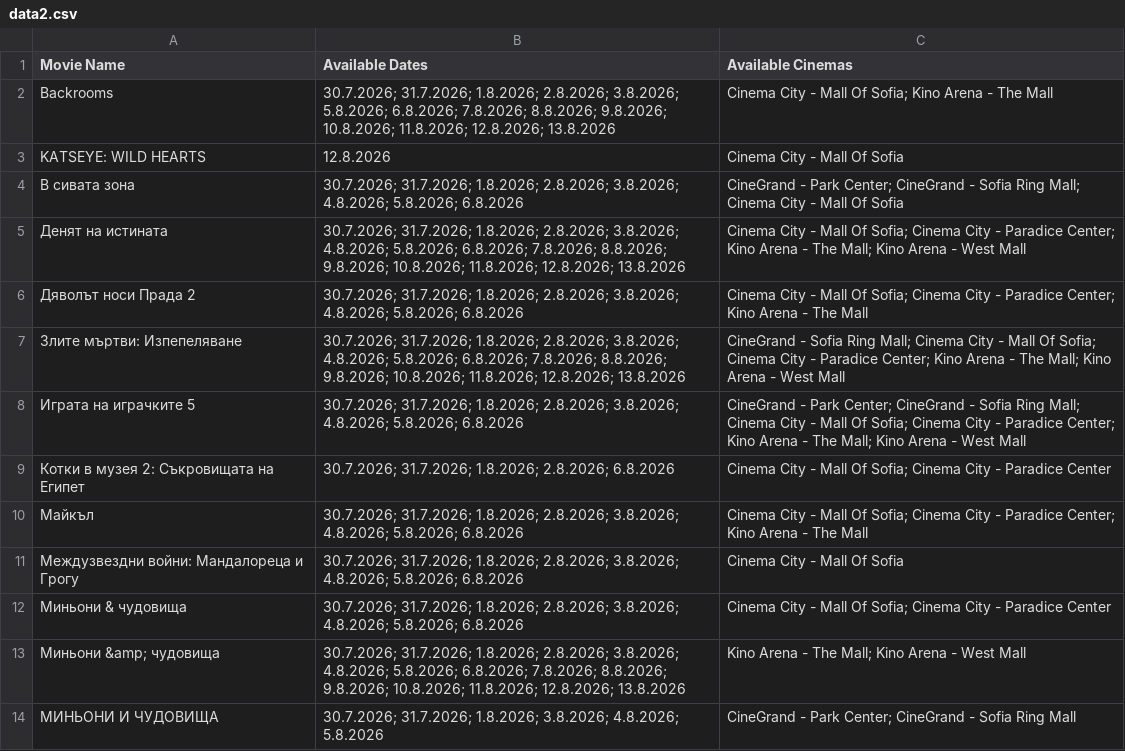
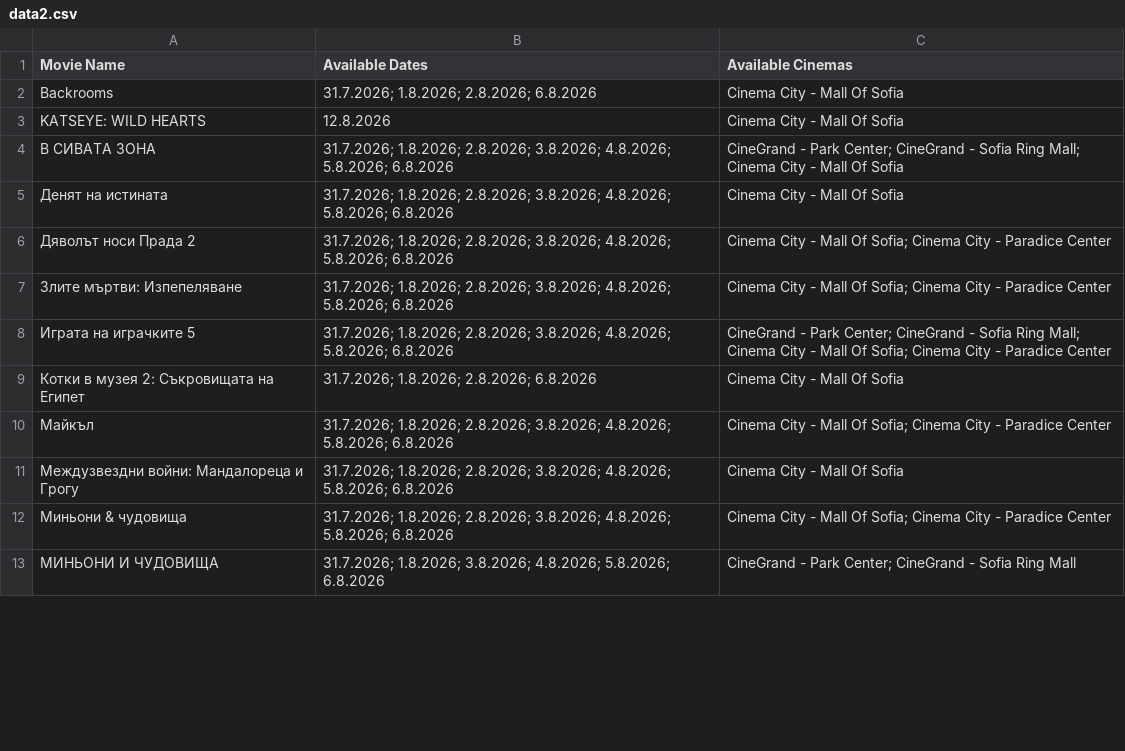
Before and after one commit to darakion/CinemaSearch, a CSV file: data2.csv, drawn as a sheet; only a part is shown; the diff covers the shown part only.

```diff
--- a/data2.csv
+++ b/data2.csv
@@ -1,14 +1,13 @@
 "Movie Name","Available Dates","Available Cinemas"
-"Backrooms","30.7.2026; 31.7.2026; 1.8.2026; 2.8.2026; 3.8.2026; 5.8.2026; 6.8.2026; 7.8.2026; 8.8.2026; 9.8.2026; 10.8.2026; 11.8.2026; 12.8.2026; 13.8.2026","Cinema City - Mall Of Sofia; Kino Arena - The Mall"
+"Backrooms","31.7.2026; 1.8.2026; 2.8.2026; 6.8.2026","Cinema City - Mall Of Sofia"
 "KATSEYE: WILD HEARTS","12.8.2026","Cinema City - Mall Of Sofia"
-"В сивата зона","30.7.2026; 31.7.2026; 1.8.2026; 2.8.2026; 3.8.2026; 4.8.2026; 5.8.2026; 6.8.2026","CineGrand - Park Center; CineGrand - Sofia Ring Mall; Cinema City - Mall Of Sofia"
-"Денят на истината","30.7.2026; 31.7.2026; 1.8.2026; 2.8.2026; 3.8.2026; 4.8.2026; 5.8.2026; 6.8.2026; 7.8.2026; 8.8.2026; 9.8.2026; 10.8.2026; 11.8.2026; 12.8.2026; 13.8.2026","Cinema City - Mall Of Sofia; Cinema City - Paradice Center; Kino Arena - The Mall; Kino Arena - West Mall"
-"Дяволът носи Прада 2","30.7.2026; 31.7.2026; 1.8.2026; 2.8.2026; 3.8.2026; 4.8.2026; 5.8.2026; 6.8.2026","Cinema City - Mall Of Sofia; Cinema City - Paradice Center; Kino Arena - The Mall"
-"Злите мъртви: Изпепеляване","30.7.2026; 31.7.2026; 1.8.2026; 2.8.2026; 3.8.2026; 4.8.2026; 5.8.2026; 6.8.2026; 7.8.2026; 8.8.2026; 9.8.2026; 10.8.2026; 11.8.2026; 12.8.2026; 13.8.2026","CineGrand - Sofia Ring Mall; Cinema City - Mall Of Sofia; Cinema City - Paradice Center; Kino Arena - The Mall; Kino Arena - West Mall"
-"Играта на играчките 5","30.7.2026; 31.7.2026; 1.8.2026; 2.8.2026; 3.8.2026; 4.8.2026; 5.8.2026; 6.8.2026","CineGrand - Park Center; CineGrand - Sofia Ring Mall; Cinema City - Mall Of Sofia; Cinema City - Paradice Center; Kino Arena - The Mall; Kino Arena - West Mall"
-"Котки в музея 2: Съкровищата на Египет","30.7.2026; 31.7.2026; 1.8.2026; 2.8.2026; 6.8.2026","Cinema City - Mall Of Sofia; Cinema City - Paradice Center"
-"Майкъл","30.7.2026; 31.7.2026; 1.8.2026; 2.8.2026; 3.8.2026; 4.8.2026; 5.8.2026; 6.8.2026","Cinema City - Mall Of Sofia; Cinema City - Paradice Center; Kino Arena - The Mall"
-"Междузвездни войни: Мандалореца и Грогу","30.7.2026; 31.7.2026; 1.8.2026; 2.8.2026; 3.8.2026; 4.8.2026; 5.8.2026; 6.8.2026","Cinema City - Mall Of Sofia"
-"Миньони & чудовища","30.7.2026; 31.7.2026; 1.8.2026; 2.8.2026; 3.8.2026; 4.8.2026; 5.8.2026; 6.8.2026","Cinema City - Mall Of Sofia; Cinema City - Paradice Center"
-"Миньони &amp; чудовища","30.7.2026; 31.7.2026; 1.8.2026; 2.8.2026; 3.8.2026; 4.8.2026; 5.8.2026; 6.8.2026; 7.8.2026; 8.8.2026; 9.8.2026; 10.8.2026; 11.8.2026; 12.8.2026; 13.8.2026","Kino Arena - The Mall; Kino Arena - West Mall"
-"МИНЬОНИ И ЧУДОВИЩА","30.7.2026; 31.7.2026; 1.8.2026; 3.8.2026; 4.8.2026; 5.8.2026","CineGrand - Park Center; CineGrand - Sofia Ring Mall"
+"В СИВАТА ЗОНА","31.7.2026; 1.8.2026; 2.8.2026; 3.8.2026; 4.8.2026; 5.8.2026; 6.8.2026","CineGrand - Park Center; CineGrand - Sofia Ring Mall; Cinema City - Mall Of Sofia"
+"Денят на истината","31.7.2026; 1.8.2026; 2.8.2026; 3.8.2026; 4.8.2026; 5.8.2026; 6.8.2026","Cinema City - Mall Of Sofia"
+"Дяволът носи Прада 2","31.7.2026; 1.8.2026; 2.8.2026; 3.8.2026; 4.8.2026; 5.8.2026; 6.8.2026","Cinema City - Mall Of Sofia; Cinema City - Paradice Center"
+"Злите мъртви: Изпепеляване","31.7.2026; 1.8.2026; 2.8.2026; 3.8.2026; 4.8.2026; 5.8.2026; 6.8.2026","Cinema City - Mall Of Sofia; Cinema City - Paradice Center"
+"Играта на играчките 5","31.7.2026; 1.8.2026; 2.8.2026; 3.8.2026; 4.8.2026; 5.8.2026; 6.8.2026","CineGrand - Park Center; CineGrand - Sofia Ring Mall; Cinema City - Mall Of Sofia; Cinema City - Paradice Center"
+"Котки в музея 2: Съкровищата на Египет","31.7.2026; 1.8.2026; 2.8.2026; 6.8.2026","Cinema City - Mall Of Sofia"
+"Майкъл","31.7.2026; 1.8.2026; 2.8.2026; 3.8.2026; 4.8.2026; 5.8.2026; 6.8.2026","Cinema City - Mall Of Sofia; Cinema City - Paradice Center"
+"Междузвездни войни: Мандалореца и Грогу","31.7.2026; 1.8.2026; 2.8.2026; 3.8.2026; 4.8.2026; 5.8.2026; 6.8.2026","Cinema City - Mall Of Sofia"
+"Миньони & чудовища","31.7.2026; 1.8.2026; 2.8.2026; 3.8.2026; 4.8.2026; 5.8.2026; 6.8.2026","Cinema City - Mall Of Sofia; Cinema City - Paradice Center"
+"МИНЬОНИ И ЧУДОВИЩА","31.7.2026; 1.8.2026; 3.8.2026; 4.8.2026; 5.8.2026; 6.8.2026","CineGrand - Park Center; CineGrand - Sofia Ring Mall"
```
Also changed, not shown: 2 removed rows and 20 edited cells elsewhere in this file, 1 other file.
